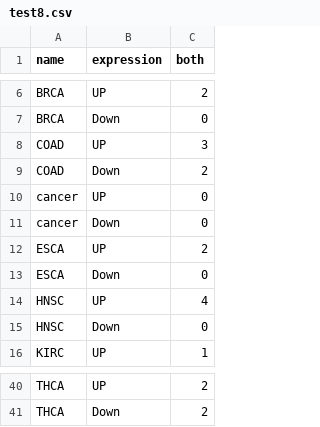
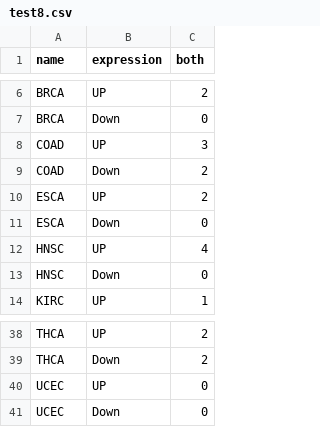
Before and after one commit to GHZhj/G4former, a CSV file: results/test8.csv, drawn as a sheet; only a part is shown, gaps mark what is left out.

Commit message:
add test_cancer.py

```diff
--- a/results/test8.csv
+++ b/results/test8.csv
@@ -9,4 +9,2 @@ COAD,UP,3
 COAD,Down,2
-cancer,UP,0
-cancer,Down,0
 ESCA,UP,2
@@ -41 +39,3 @@ THCA,UP,2
 THCA,Down,2
+UCEC,UP,0
+UCEC,Down,0
```
Also changed, not shown: results/test5.csv, 3 other files.
